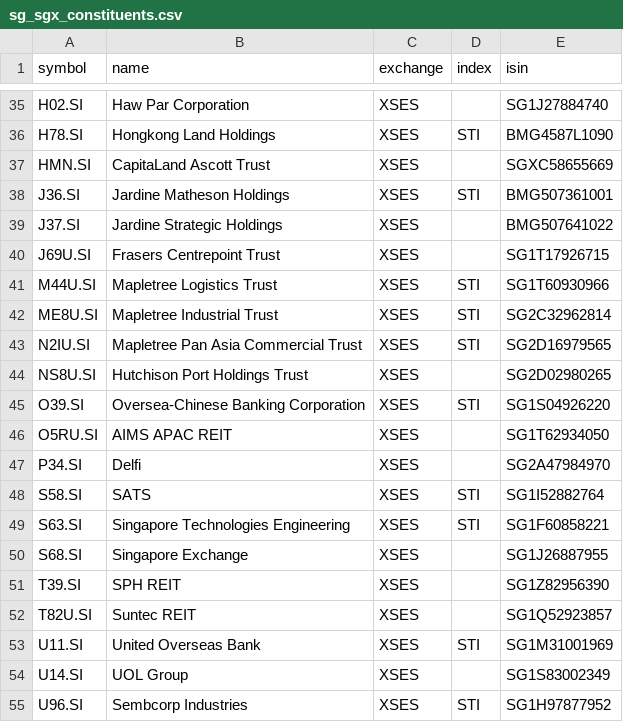
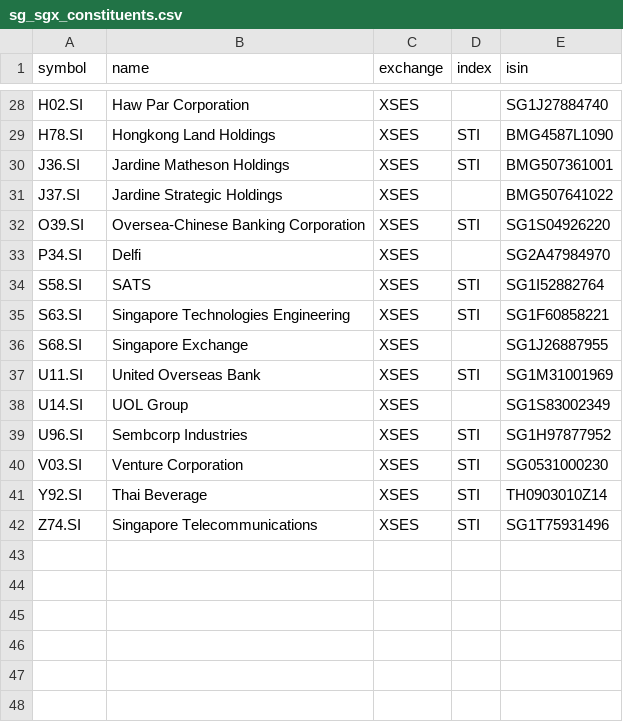
Before and after one commit to xang1234/stock-screener, a CSV file: data/sg_sgx_constituents.csv, drawn as a sheet; only a part is shown, gaps mark what is left out; the shorter side is filled out with more unchanged rows; the diff covers the shown part only; the diff names each change by its address in the sheet, - before the commit and + after, or states it on an @@ line.

```diff
--- a/data/sg_sgx_constituents.csv
+++ b/data/sg_sgx_constituents.csv
-row 37: HMN.SI | CapitaLand Ascott Trust | XSES |  | SGXC58655669
-row 40: J69U.SI | Frasers Centrepoint Trust | XSES |  | SG1T17926715
-row 41: M44U.SI | Mapletree Logistics Trust | XSES | STI | SG1T60930966
-row 42: ME8U.SI | Mapletree Industrial Trust | XSES | STI | SG2C32962814
-row 43: N2IU.SI | Mapletree Pan Asia Commercial Trust | XSES | STI | SG2D16979565
-row 44: NS8U.SI | Hutchison Port Holdings Trust | XSES |  | SG2D02980265
-row 46: O5RU.SI | AIMS APAC REIT | XSES |  | SG1T62934050
-row 51: T39.SI | SPH REIT | XSES |  | SG1Z82956390
-row 52: T82U.SI | Suntec REIT | XSES |  | SG1Q52923857
```
Also changed, not shown: 7 removed rows elsewhere in this file, 3 other files.
